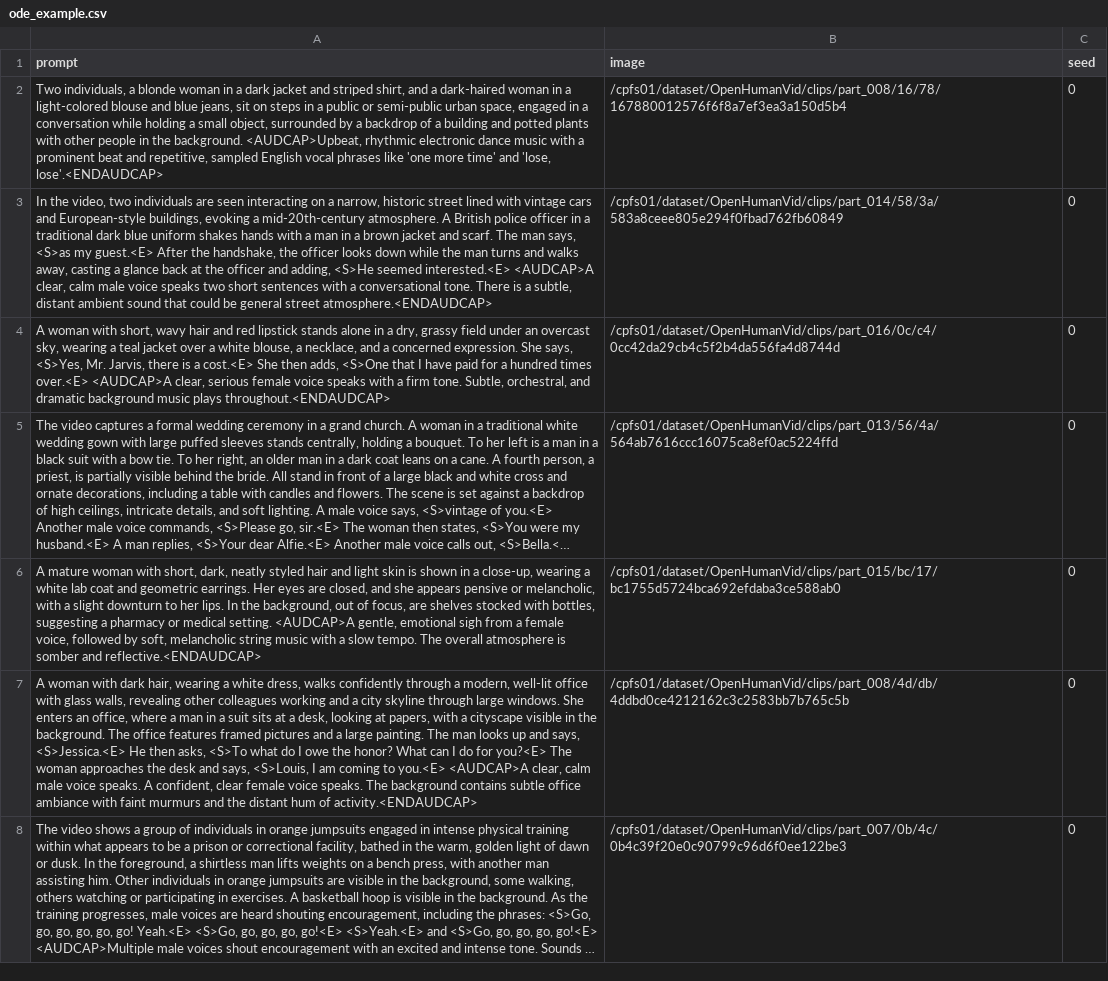
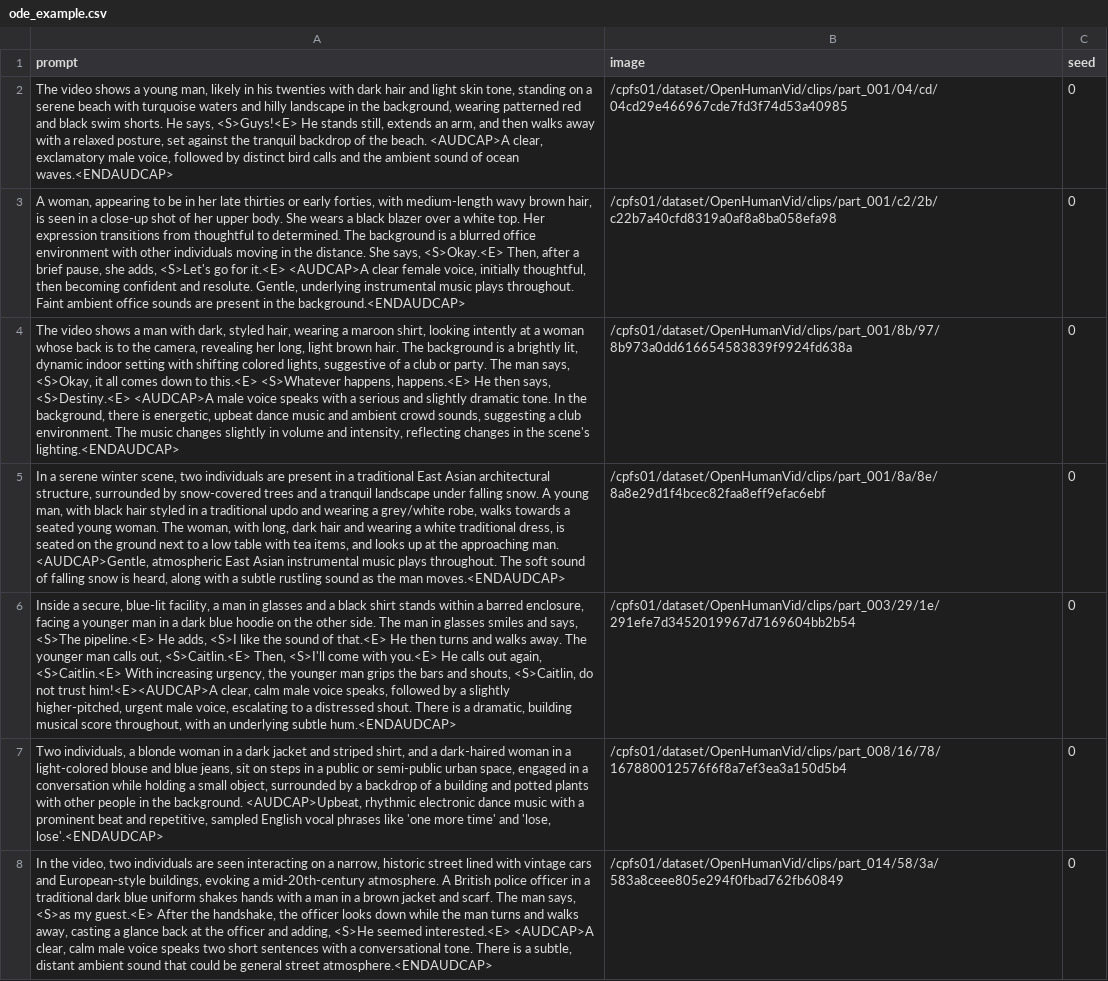
Before and after one commit to GONGSHUKAI/step_distillation, a CSV file: examples/ode_example.csv, drawn as a sheet; only a part is shown; the shorter side is filled out with more unchanged rows; long unchanged cells end in …; the diff names each change by its address in the sheet, - before the commit and + after, or states it on an @@ line.

```diff
--- a/examples/ode_example.csv
+++ b/examples/ode_example.csv
+row 2: The video shows a young man, likely in his twenties with dark hair and light skin tone, standing on a serene beach with turquoise waters and hilly landscape in the background, wearing patterned red and black swim shorts. He says, <S>Guys!<E> He stands still, extends an arm, and then walks away with a relaxed posture, set against the tranquil backdrop of the beach. <AUDCAP>A clear, exclamatory male voice, followed by distinct bird calls and the ambient sound of ocean waves.<ENDAUDCAP> | /cpfs01/dataset/OpenHumanVid/clips/part_001/04/cd/04cd29e466967cde7fd3f74d53a40985 | 0
+row 3: A woman, appearing to be in her late thirties or early forties, with medium-length wavy brown hair, is seen in a close-up shot of her upper body. She wears a black blazer over a white top. Her expression transitions from thoughtful to determined. The background is a blurred office environment with other individuals moving in the distance. She says, <S>Okay.<E> Then, after a brief pause, she adds, <S>Let's go for it.<E> <AUDCAP>A clear female voice, initially thoughtful, then becoming confident and resolute. Gentle, underlying instrumental music plays throughout. Faint ambient office sounds are present in the background.<ENDAUDCAP> | /cpfs01/dataset/OpenHumanVid/clips/part_001/c2/2b/c22b7a40cfd8319a0af8a8ba058efa98 | 0
+row 4: The video shows a man with dark, styled hair, wearing a maroon shirt, looking intently at a woman whose back is to the camera, revealing her long, light brown hair. The background is a brightly lit, dynamic indoor setting with shifting colored lights, suggestive of a club or party. The man says, <S>Okay, it all comes down to this.<E> <S>Whatever happens, happens.<E> He then says, <S>Destiny.<E> <AUDCAP>A male voice speaks with a serious and slightly dramatic tone. In the background, there is energetic, upbeat dance music and ambient crowd sounds, suggesting a club environment. The music changes slightly in volume and intensity, reflecting changes in the scene's lighting.<ENDAUDCAP> | /cpfs01/dataset/OpenHumanVid/clips/part_001/8b/97/8b973a0dd616654583839f9924fd638a | 0
+row 5: In a serene winter scene, two individuals are present in a traditional East Asian architectural structure, surrounded by snow-covered trees and a tranquil landscape under falling snow. A young man, with black hair styled in a traditional updo and wearing a grey/white robe, walks towards a seated young woman. The woman, with long, dark hair and wearing a white traditional dress, is seated on the ground next to a low table with tea items, and looks up at the approaching man. <AUDCAP>Gentle, atmospheric East Asian instrumental music plays throughout. The soft sound of falling snow is heard, along with a subtle rustling sound as the man moves.<ENDAUDCAP> | /cpfs01/dataset/OpenHumanVid/clips/part_001/8a/8e/8a8e29d1f4bcec82faa8eff9efac6ebf | 0
+row 6: Inside a secure, blue-lit facility, a man in glasses and a black shirt stands within a barred enclosure, facing a younger man in a dark blue hoodie on the other side. The man in glasses smiles and says, <S>The pipeline.<E> He adds, <S>I like the sound of that.<E> He then turns and walks away. The younger man calls out, <S>Caitlin.<E> Then, <S>I'll come with you.<E> He calls out again, <S>Caitlin.<E> With increasing urgency, the younger man grips the bars and shouts, <S>Caitlin, do not trust him!<E><AUDCAP>A clear, calm male voice speaks, followed by a slightly higher-pitched, urgent male voice, escalating to a distressed shout. There is a dramatic, building musical score throughout, with an underlying subtle hum.<ENDAUDCAP> | /cpfs01/dataset/OpenHumanVid/clips/part_003/29/1e/291efe7d3452019967d7169604bb2b54 | 0
```
Also changed, not shown: 12 other files.
